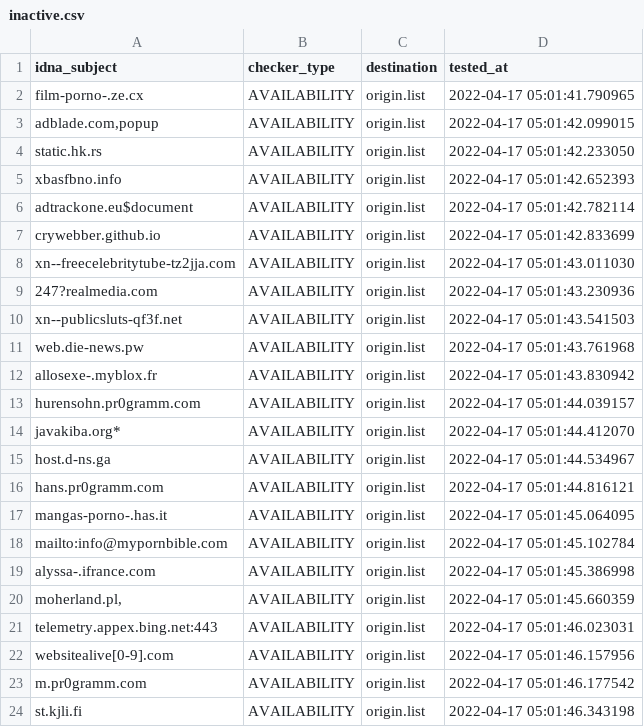
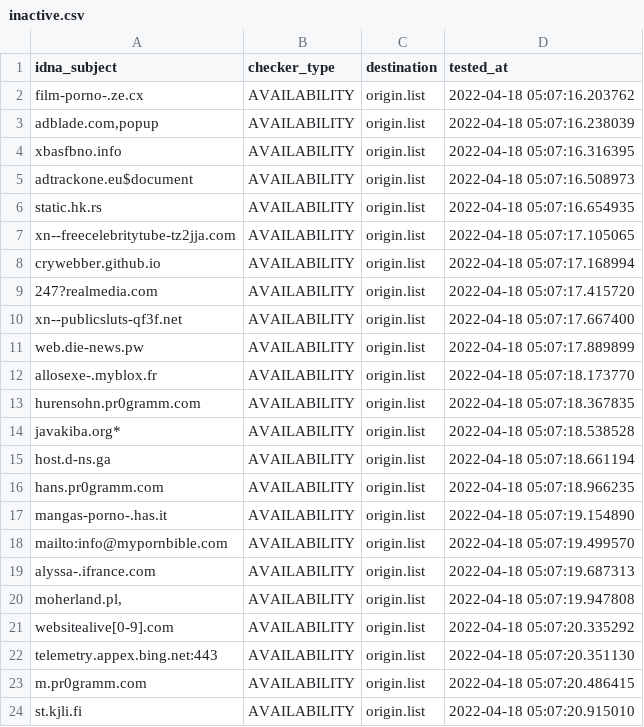
Before and after one commit to dead-hosts/repository-structure, a CSV file: .pyfunceble/inactive.csv, drawn as a sheet.

```diff
--- a/.pyfunceble/inactive.csv
+++ b/.pyfunceble/inactive.csv
@@ -1,24 +1,24 @@
 idna_subject,checker_type,destination,tested_at
-film-porno-.ze.cx,AVAILABILITY,origin.list,2022-04-17 05:01:41.790965
-"adblade.com,popup",AVAILABILITY,origin.list,2022-04-17 05:01:42.099015
-static.hk.rs,AVAILABILITY,origin.list,2022-04-17 05:01:42.233050
-xbasfbno.info,AVAILABILITY,origin.list,2022-04-17 05:01:42.652393
-adtrackone.eu$document,AVAILABILITY,origin.list,2022-04-17 05:01:42.782114
-crywebber.github.io,AVAILABILITY,origin.list,2022-04-17 05:01:42.833699
-xn--freecelebritytube-tz2jja.com,AVAILABILITY,origin.list,2022-04-17 05:01:43.011030
-247?realmedia.com,AVAILABILITY,origin.list,2022-04-17 05:01:43.230936
-xn--publicsluts-qf3f.net,AVAILABILITY,origin.list,2022-04-17 05:01:43.541503
-web.die-news.pw,AVAILABILITY,origin.list,2022-04-17 05:01:43.761968
-allosexe-.myblox.fr,AVAILABILITY,origin.list,2022-04-17 05:01:43.830942
-hurensohn.pr0gramm.com,AVAILABILITY,origin.list,2022-04-17 05:01:44.039157
-javakiba.org*,AVAILABILITY,origin.list,2022-04-17 05:01:44.412070
-host.d-ns.ga,AVAILABILITY,origin.list,2022-04-17 05:01:44.534967
-hans.pr0gramm.com,AVAILABILITY,origin.list,2022-04-17 05:01:44.816121
-mangas-porno-.has.it,AVAILABILITY,origin.list,2022-04-17 05:01:45.064095
-mailto:info@mypornbible.com,AVAILABILITY,origin.list,2022-04-17 05:01:45.102784
-alyssa-.ifrance.com,AVAILABILITY,origin.list,2022-04-17 05:01:45.386998
-"moherland.pl,",AVAILABILITY,origin.list,2022-04-17 05:01:45.660359
-telemetry.appex.bing.net:443,AVAILABILITY,origin.list,2022-04-17 05:01:46.023031
-websitealive[0-9].com,AVAILABILITY,origin.list,2022-04-17 05:01:46.157956
-m.pr0gramm.com,AVAILABILITY,origin.list,2022-04-17 05:01:46.177542
-st.kjli.fi,AVAILABILITY,origin.list,2022-04-17 05:01:46.343198
+film-porno-.ze.cx,AVAILABILITY,origin.list,2022-04-18 05:07:16.203762
+"adblade.com,popup",AVAILABILITY,origin.list,2022-04-18 05:07:16.238039
+xbasfbno.info,AVAILABILITY,origin.list,2022-04-18 05:07:16.316395
+adtrackone.eu$document,AVAILABILITY,origin.list,2022-04-18 05:07:16.508973
+static.hk.rs,AVAILABILITY,origin.list,2022-04-18 05:07:16.654935
+xn--freecelebritytube-tz2jja.com,AVAILABILITY,origin.list,2022-04-18 05:07:17.105065
+crywebber.github.io,AVAILABILITY,origin.list,2022-04-18 05:07:17.168994
+247?realmedia.com,AVAILABILITY,origin.list,2022-04-18 05:07:17.415720
+xn--publicsluts-qf3f.net,AVAILABILITY,origin.list,2022-04-18 05:07:17.667400
+web.die-news.pw,AVAILABILITY,origin.list,2022-04-18 05:07:17.889899
+allosexe-.myblox.fr,AVAILABILITY,origin.list,2022-04-18 05:07:18.173770
+hurensohn.pr0gramm.com,AVAILABILITY,origin.list,2022-04-18 05:07:18.367835
+javakiba.org*,AVAILABILITY,origin.list,2022-04-18 05:07:18.538528
+host.d-ns.ga,AVAILABILITY,origin.list,2022-04-18 05:07:18.661194
+hans.pr0gramm.com,AVAILABILITY,origin.list,2022-04-18 05:07:18.966235
+mangas-porno-.has.it,AVAILABILITY,origin.list,2022-04-18 05:07:19.154890
+mailto:info@mypornbible.com,AVAILABILITY,origin.list,2022-04-18 05:07:19.499570
+alyssa-.ifrance.com,AVAILABILITY,origin.list,2022-04-18 05:07:19.687313
+"moherland.pl,",AVAILABILITY,origin.list,2022-04-18 05:07:19.947808
+websitealive[0-9].com,AVAILABILITY,origin.list,2022-04-18 05:07:20.335292
+telemetry.appex.bing.net:443,AVAILABILITY,origin.list,2022-04-18 05:07:20.351130
+m.pr0gramm.com,AVAILABILITY,origin.list,2022-04-18 05:07:20.486415
+st.kjli.fi,AVAILABILITY,origin.list,2022-04-18 05:07:20.915010
```
Also changed, not shown: 11 other files.
